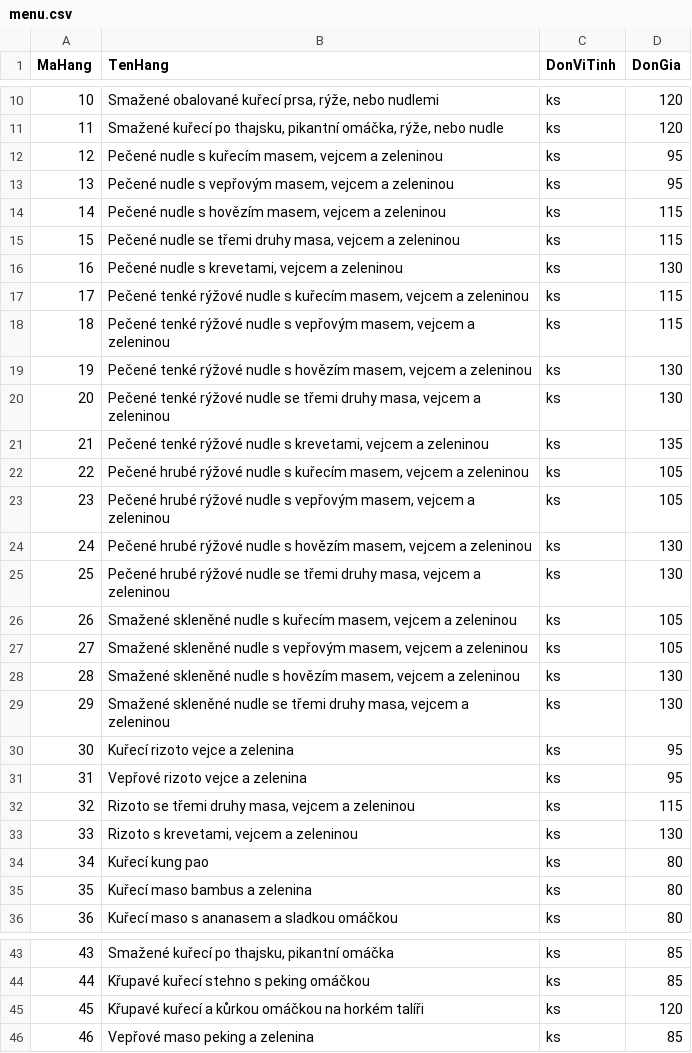
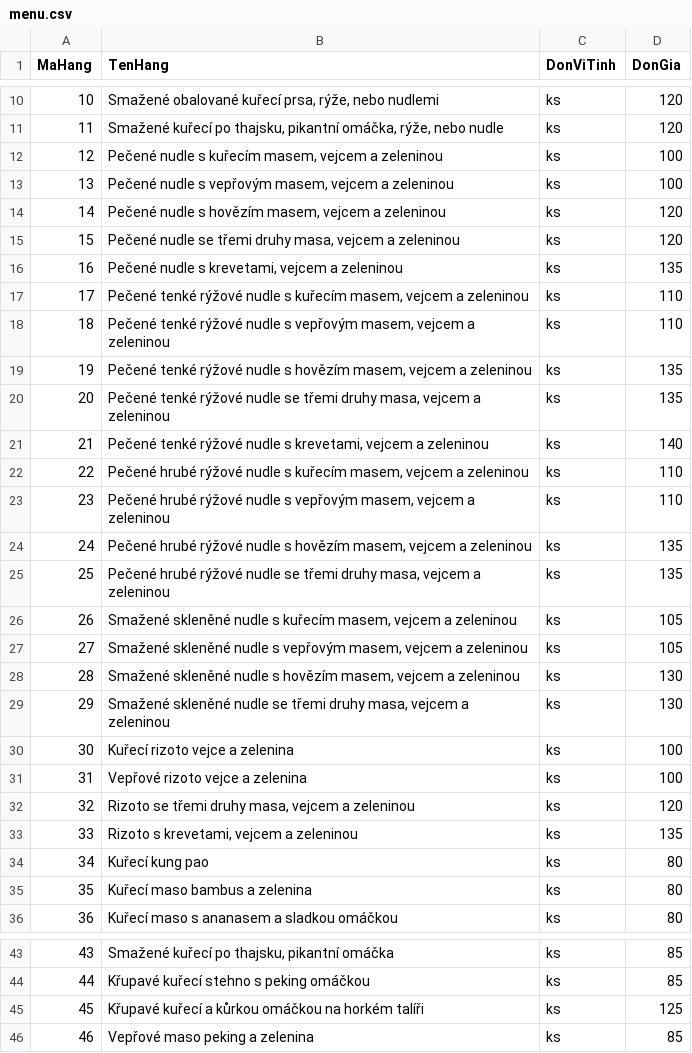
Before and after one commit to bepnhamenic/bepnhamenic.github.io, a CSV file: saigon/menu/menu.csv, drawn as a sheet; only a part is shown, gaps mark what is left out; the diff covers the shown part only.

Commit message:
[menu] Change unit price

```diff
--- a/saigon/menu/menu.csv
+++ b/saigon/menu/menu.csv
@@ -11,16 +11,16 @@ MaHang;TenHang;DonViTinh;DonGia
 11;Smažené kuřecí po thajsku, pikantní omáčka, rýže, nebo nudle;ks;120
-12;Pečené nudle s kuřecím masem, vejcem a zeleninou;ks;95
-13;Pečené nudle s vepřovým masem, vejcem a zeleninou;ks;95
-14;Pečené nudle s hovězím masem, vejcem a zeleninou;ks;115
-15;Pečené nudle se třemi druhy masa, vejcem a zeleninou;ks;115
-16;Pečené nudle s krevetami, vejcem a zeleninou;ks;130
-17;Pečené tenké rýžové nudle s kuřecím masem, vejcem a zeleninou;ks;115
-18;Pečené tenké rýžové nudle s vepřovým masem, vejcem a zeleninou;ks;115
-19;Pečené tenké rýžové nudle s hovězím masem, vejcem a zeleninou;ks;130
-20;Pečené tenké rýžové nudle se třemi druhy masa, vejcem a zeleninou;ks;130
-21;Pečené tenké rýžové nudle s krevetami, vejcem a zeleninou;ks;135
-22;Pečené hrubé rýžové nudle s kuřecím masem, vejcem a zeleninou;ks;105
-23;Pečené hrubé rýžové nudle s vepřovým masem, vejcem a zeleninou;ks;105
-24;Pečené hrubé rýžové nudle s hovězím masem, vejcem a zeleninou;ks;130
-25;Pečené hrubé rýžové nudle se třemi druhy masa, vejcem a zeleninou;ks;130
+12;Pečené nudle s kuřecím masem, vejcem a zeleninou;ks;100
+13;Pečené nudle s vepřovým masem, vejcem a zeleninou;ks;100
+14;Pečené nudle s hovězím masem, vejcem a zeleninou;ks;120
+15;Pečené nudle se třemi druhy masa, vejcem a zeleninou;ks;120
+16;Pečené nudle s krevetami, vejcem a zeleninou;ks;135
+17;Pečené tenké rýžové nudle s kuřecím masem, vejcem a zeleninou;ks;110
+18;Pečené tenké rýžové nudle s vepřovým masem, vejcem a zeleninou;ks;110
+19;Pečené tenké rýžové nudle s hovězím masem, vejcem a zeleninou;ks;135
+20;Pečené tenké rýžové nudle se třemi druhy masa, vejcem a zeleninou;ks;135
+21;Pečené tenké rýžové nudle s krevetami, vejcem a zeleninou;ks;140
+22;Pečené hrubé rýžové nudle s kuřecím masem, vejcem a zeleninou;ks;110
+23;Pečené hrubé rýžové nudle s vepřovým masem, vejcem a zeleninou;ks;110
+24;Pečené hrubé rýžové nudle s hovězím masem, vejcem a zeleninou;ks;135
+25;Pečené hrubé rýžové nudle se třemi druhy masa, vejcem a zeleninou;ks;135
 26;Smažené skleněné nudle s kuřecím masem, vejcem a zeleninou;ks;105
@@ -29,6 +29,6 @@ MaHang;TenHang;DonViTinh;DonGia
 29;Smažené skleněné nudle se třemi druhy masa, vejcem a zeleninou;ks;130
-30;Kuřecí rizoto vejce a zelenina;ks;95
-31;Vepřové rizoto vejce a zelenina;ks;95
-32;Rizoto se třemi druhy masa, vejcem a zeleninou;ks;115
-33;Rizoto s krevetami, vejcem a zeleninou;ks;130
+30;Kuřecí rizoto vejce a zelenina;ks;100
+31;Vepřové rizoto vejce a zelenina;ks;100
+32;Rizoto se třemi druhy masa, vejcem a zeleninou;ks;120
+33;Rizoto s krevetami, vejcem a zeleninou;ks;135
 34;Kuřecí kung pao;ks;80
@@ -44,3 +44,3 @@ MaHang;TenHang;DonViTinh;DonGia
 44;Křupavé kuřecí stehno s peking omáčkou ;ks;85
-45;Křupavé kuřecí a kůrkou omáčkou na horkém talíři ;ks;120
+45;Křupavé kuřecí a kůrkou omáčkou na horkém talíři ;ks;125
 46;Vepřové maso peking a zelenina;ks;85
```
Also changed, not shown: 10 edited cells elsewhere in this file.
